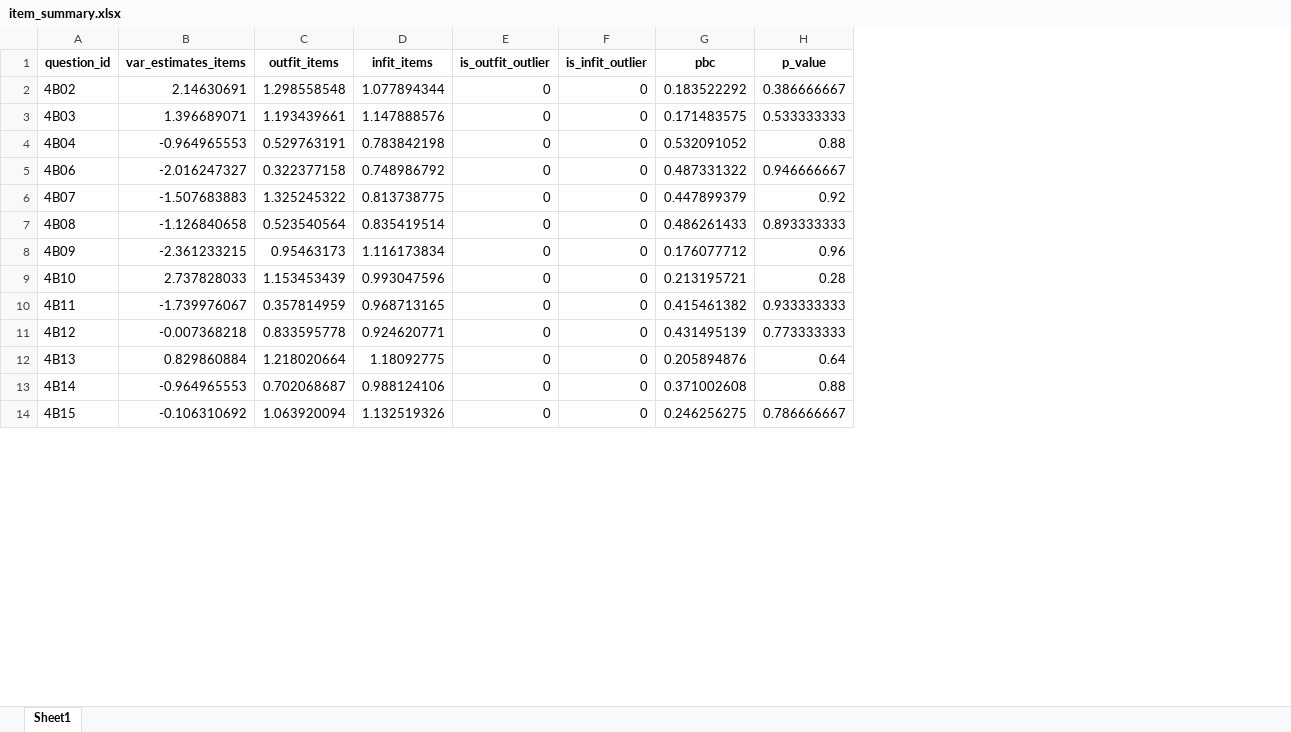
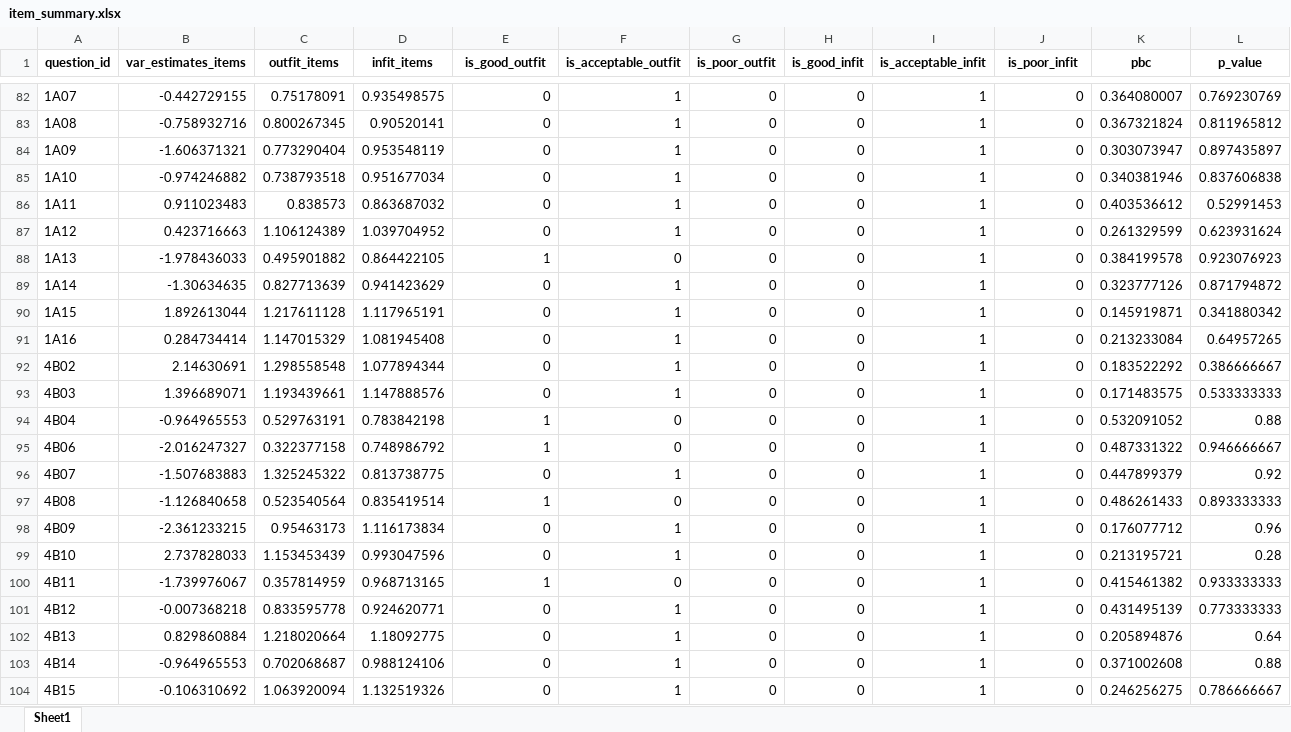
Before and after one commit to russell-jeter/CollegeAlgebraLSLTAnalysis, an Excel workbook: item_summary.xlsx, sheet Sheet1, drawn as a sheet; only a part is shown, gaps mark what is left out; values as stored, in another font and other column widths than the file's, no borders; addresses are those after the commit; rows hold the shown columns only; the diff covers the shown part only; the diff names each change by its address in the sheet, - before the commit and + after, or states it on an @@ line.

```diff
--- a/item_summary.xlsx (sheet Sheet1)
+++ b/item_summary.xlsx (sheet Sheet1)
+column F (is_acceptable_outfit), rows 92-104: 1 | 1 | 0 | 0 | 1 | 0 | 1 | 1 | 0 | 1 | 1 | 1 | 1
+column G (is_poor_outfit), rows 92-104: all 0
+column H (is_good_infit), rows 92-104: all 0
+column I (is_acceptable_infit), rows 92-104: all 1
-E1: is_outfit_outlier
+E1: is_good_outfit
-J1: is_infit_outlier
+J1: is_poor_infit
@@ row 97 moved to row 82: 1A07 @@
@@ row 98 moved to row 83: 1A08 @@
@@ row 99 moved to row 84: 1A09 @@
@@ row 100 moved to row 85: 1A10 @@
@@ row 101 moved to row 86: 1A11 @@
@@ row 102 moved to row 87: 1A12 @@
+row 88: 1A13 | -1.978436033 | 0.495901882 | 0.864422105 | 1 | 0 | 0 | 0 | 1 | 0 | 0.384199578 | 0.923076923
@@ row 104 moved to row 89: 1A14 @@
@@ row 105 moved to row 90: 1A15 @@
@@ row 106 moved to row 91: 1A16 @@
-E94:E95 (is_good_outfit): 0
+E94:E95 (is_good_outfit): 1
-E97 (is_good_outfit): 0
+E97 (is_good_outfit): 1
-E100 (is_good_outfit): 0
+E100 (is_good_outfit): 1
```
Also changed, not shown: 53 added rows, 54 removed rows, 85 moved rows and 16 edited cells elsewhere in this sheet, observed_score_statistics.xlsx, pbc_ranges.xlsx, 2 other files.
